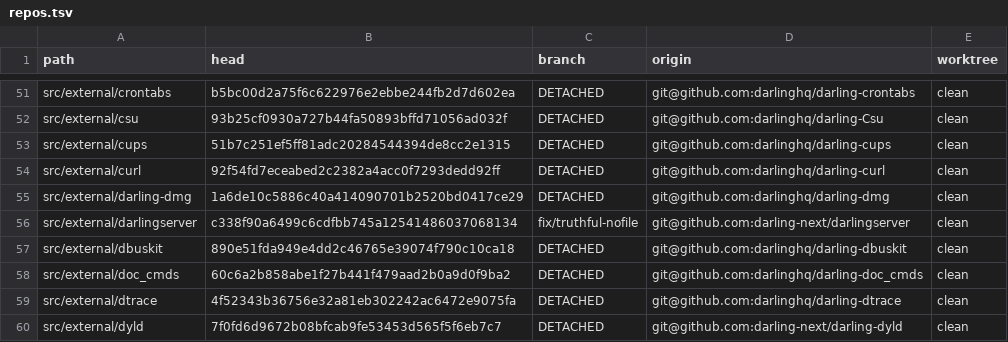
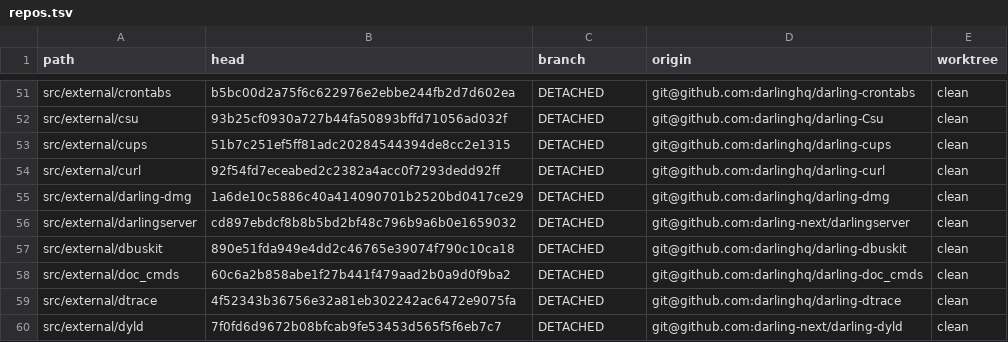
Before and after one commit to IlyaGulya/darling-workspace, a TSV file: state/repos.tsv, drawn as a sheet; only a part is shown, gaps mark what is left out.

Commit message:
handoff: DTAPE 6to3.5 kqchan read/fill slice and refreshed workspace state
Records dar-dtape-explicit-context-6to3.5 closed: the kqchan Mach-port read/fill
path carries the requester explicitly. Refreshes the handoff bundles, the
workspace lock/base XML and the repository state table; the darlingserver bundle
retains refs/heads/fix/dtape-explicit-context-fill-read = cd897eb.

```diff
--- a/state/repos.tsv
+++ b/state/repos.tsv
@@ -55,3 +55,3 @@ src/external/curl	92f54fd7eceabed2c2382a4acc0f7293dedd92ff	DETACHED	git@github.c
 src/external/darling-dmg	1a6de10c5886c40a414090701b2520bd0417ce29	DETACHED	git@github.com:darlinghq/darling-dmg	clean
-src/external/darlingserver	c338f90a6499c6cdfbb745a12541486037068134	fix/truthful-nofile	git@github.com:darling-next/darlingserver	clean
+src/external/darlingserver	cd897ebdcf8b8b5bd2bf48c796b9a6b0e1659032	DETACHED	git@github.com:darling-next/darlingserver	clean
 src/external/dbuskit	890e51fda949e4dd2c46765e39074f790c10ca18	DETACHED	git@github.com:darlinghq/darling-dbuskit	clean
```
Also changed, not shown: 3 other files.
